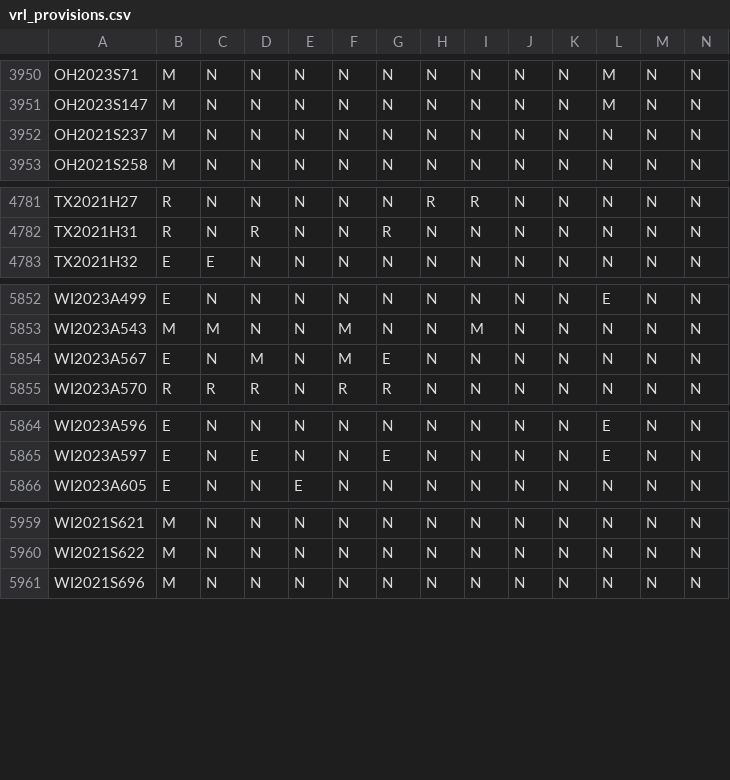
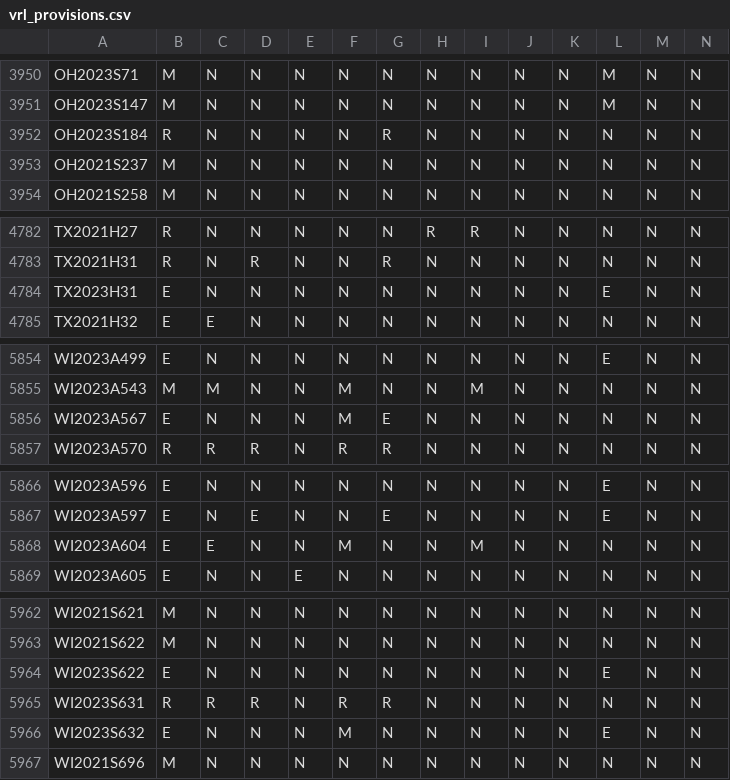
Before and after one commit to jloffredo2/state-elect-law-db, a CSV file: output/vrl_provisions.csv, drawn as a sheet; only a part is shown, gaps mark what is left out; addresses are those after the commit; rows hold the shown columns only; the diff covers the shown part only; the diff names each change by its address in the sheet, - before the commit and + after, or states it on an @@ line.

```diff
--- a/output/vrl_provisions.csv
+++ b/output/vrl_provisions.csv
+row 3952: OH2023S184 | R | N | N | N | N | R | N | N | N | N | N | N | N
+row 4784: TX2023H31 | E | N | N | N | N | N | N | N | N | N | E | N | N
-D5856: M
+D5856: N
+row 5868: WI2023A604 | E | E | N | N | M | N | N | M | N | N | N | N | N
+row 5964: WI2023S622 | E | N | N | N | N | N | N | N | N | N | E | N | N
+row 5965: WI2023S631 | R | R | R | N | R | R | N | N | N | N | N | N | N
+row 5966: WI2023S632 | E | N | N | N | M | N | N | N | N | N | E | N | N
```
Also changed, not shown: 1 edited cell elsewhere in this file, 4 other files.
